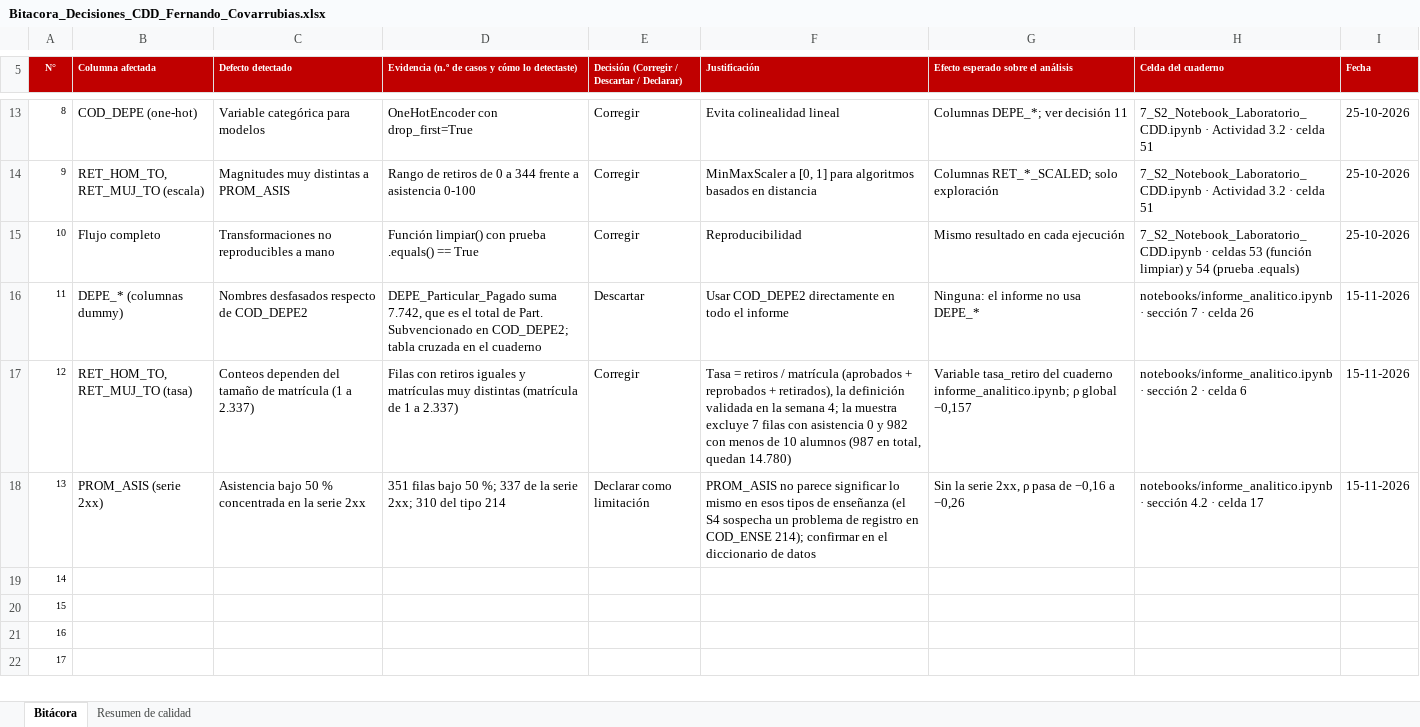
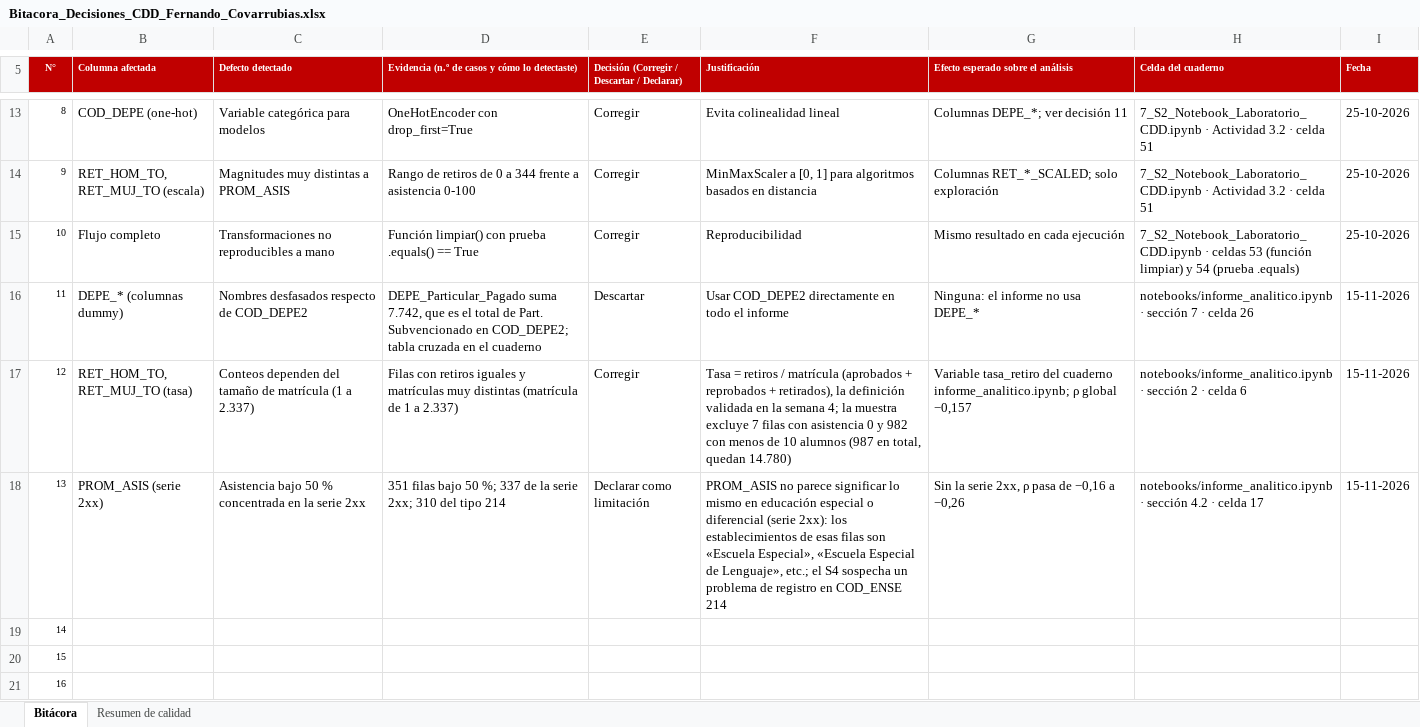
Before and after one commit to fcovarrubiasp-debug/CIENCIA-DE-DATO-, an Excel workbook: informe/Bitacora_Decisiones_CDD_Fernando_Covarrubias.xlsx, sheet Bitácora, drawn as a sheet; only a part is shown, gaps mark what is left out; the shorter side is filled out with more unchanged rows; values as stored, in another font and other column widths than the file's, no borders; the diff names each change by its address in the sheet, - before the commit and + after, or states it on an @@ line.

```diff
--- a/informe/Bitacora_Decisiones_CDD_Fernando_Covarrubias.xlsx (sheet Bitácora)
+++ b/informe/Bitacora_Decisiones_CDD_Fernando_Covarrubias.xlsx (sheet Bitácora)
-F18 (Justificación): …mismo en esos tipos de enseñanza (el S4 sospecha un problema de registro en COD_ENSE 214); confirmar en el diccionario de datos
+F18 (Justificación): …mismo en educación especial o diferencial (serie 2xx): los establecimientos de esas filas son «Escuela Especial», «Escuela Especial de Lenguaje», etc.; el S4 sospecha un problema de registro en COD_ENSE 214
```
Also changed, not shown: 1 other file.
